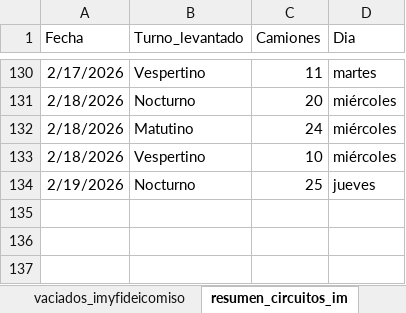
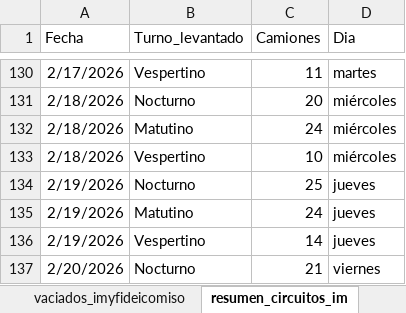
Before and after one commit to liottinicolas/APP_nuevoinforme, an Excel workbook: scripts/visitados/datos_vaciados_camiones.xlsx, sheet resumen_circuitos_im, drawn as a sheet; only a part is shown, gaps mark what is left out; values as stored, in another font and other column widths than the file's, no borders; the diff names each change by its address in the sheet, - before the commit and + after, or states it on an @@ line.

```diff
--- a/scripts/visitados/datos_vaciados_camiones.xlsx (sheet resumen_circuitos_im)
+++ b/scripts/visitados/datos_vaciados_camiones.xlsx (sheet resumen_circuitos_im)
+row 135: 2/19/2026 | Matutino | 24 | jueves
+row 136: 2/19/2026 | Vespertino | 14 | jueves
+row 137: 2/20/2026 | Nocturno | 21 | viernes
```
Also changed, not shown: sheet vaciados_imyfideicomiso, sheet vaciados_im, sheet resumen_im_y_fideicomiso, 9 other files.
